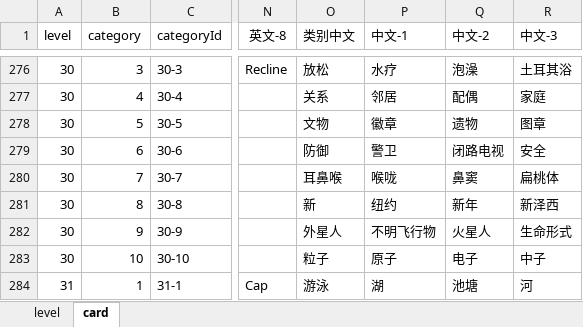
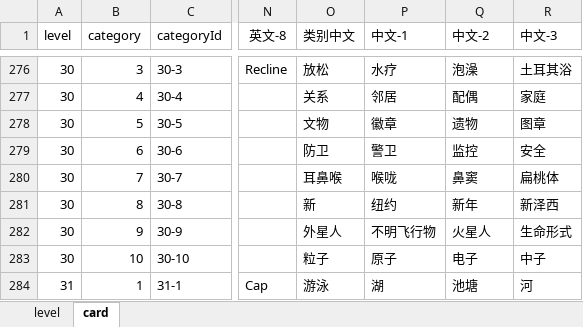
Before and after one commit to snake0707/solitaire-tile-bingo-tripeaks-timelimit, an Excel workbook: config/level_config_v2.xlsx, sheet card, drawn as a sheet; only a part is shown, gaps mark what is left out; values as stored, in another font and other column widths than the file's, no borders; the diff names each change by its address in the sheet, - before the commit and + after, or states it on an @@ line.

```diff
--- a/config/level_config_v2.xlsx (sheet card)
+++ b/config/level_config_v2.xlsx (sheet card)
-O279 (类别中文): 防御
+O279 (类别中文): 防卫
-Q279 (中文-2): 闭路电视
+Q279 (中文-2): 监控
```
Also changed, not shown: 5 other files.
